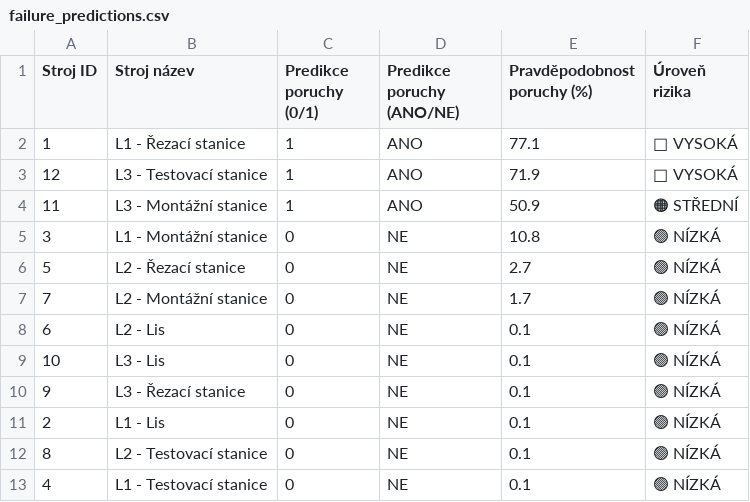
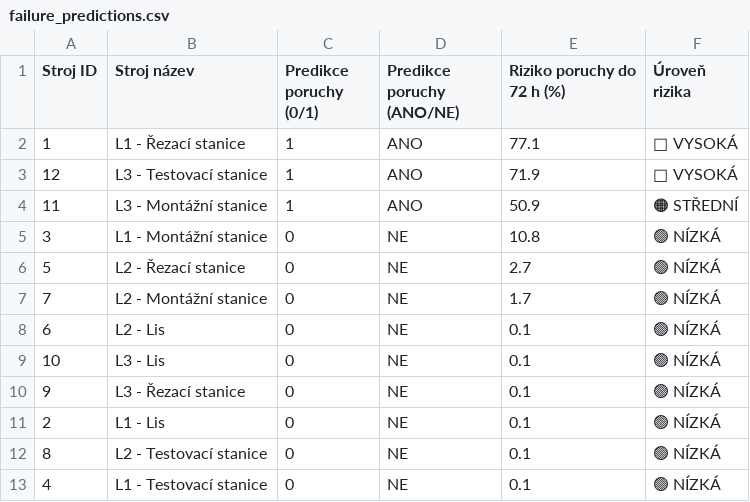
Before and after one commit to jiravo/diplomova-prace, a CSV file: predictive/failure_predictions.csv, drawn as a sheet.

Commit message:
Renaming table column

```diff
--- a/predictive/failure_predictions.csv
+++ b/predictive/failure_predictions.csv
@@ -1,2 +1,2 @@
-Stroj ID,Stroj název,Predikce poruchy (0/1),Predikce poruchy (ANO/NE),Pravděpodobnost poruchy (%),Úroveň rizika
+Stroj ID,Stroj název,Predikce poruchy (0/1),Predikce poruchy (ANO/NE),Riziko poruchy do 72 h (%),Úroveň rizika
 1,L1 - Řezací stanice,1,ANO,77.1,🔴 VYSOKÁ
```
Also changed, not shown: predictive/failure_type_predictions.csv, 2 other files.
